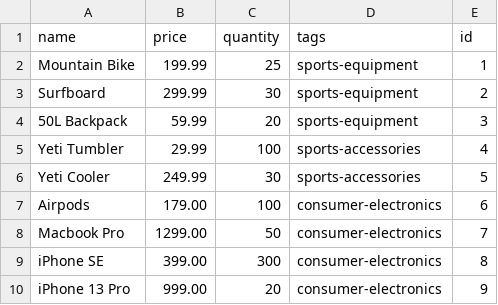
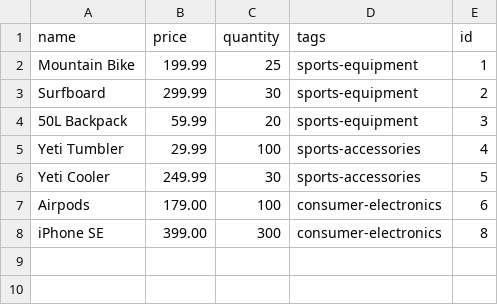
Before and after one commit to adnjoo/Inventory-Tracker, a CSV file: client/public/products.csv, drawn as a sheet.

```diff
--- a/client/public/products.csv
+++ b/client/public/products.csv
@@ -7,4 +7,2 @@ Yeti Cooler,249.99,30,sports-accessories,5
 Airpods,179.00,100,consumer-electronics,6
-Macbook Pro,1299.00,50,consumer-electronics,7
 iPhone SE,399.00,300,consumer-electronics,8
-iPhone 13 Pro,999.00,20,consumer-electronics,9
```
Also changed, not shown: 5 other files.
